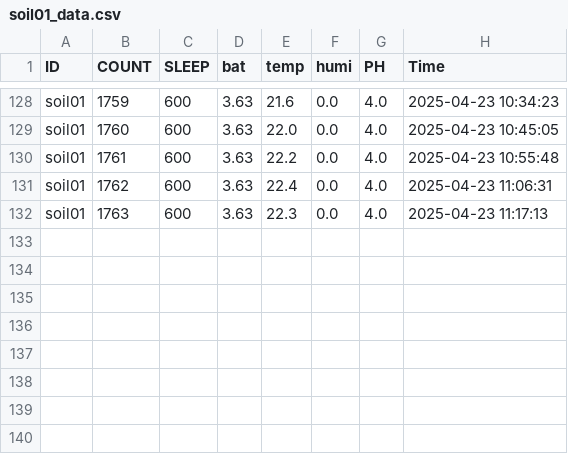
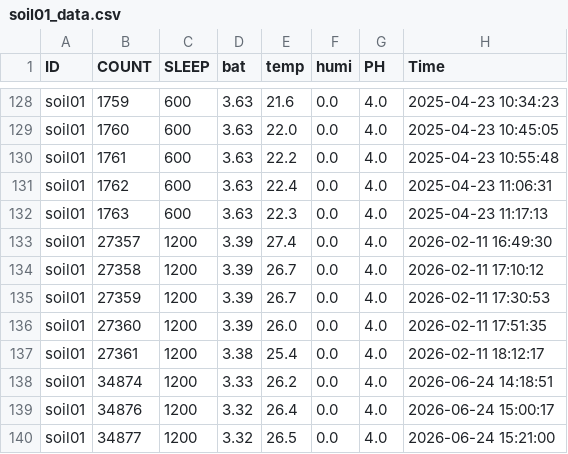
Before and after one commit to lyheiyu/SoilDetection, a CSV file: soil01_data.csv, drawn as a sheet; only a part is shown, gaps mark what is left out; the diff names each change by its address in the sheet, - before the commit and + after, or states it on an @@ line.

```diff
--- a/soil01_data.csv
+++ b/soil01_data.csv
+row 133: soil01 | 27357 | 1200 | 3.39 | 27.4 | 0.0 | 4.0 | 2026-02-11 16:49:30
+row 134: soil01 | 27358 | 1200 | 3.39 | 26.7 | 0.0 | 4.0 | 2026-02-11 17:10:12
+row 135: soil01 | 27359 | 1200 | 3.39 | 26.7 | 0.0 | 4.0 | 2026-02-11 17:30:53
+row 136: soil01 | 27360 | 1200 | 3.39 | 26.0 | 0.0 | 4.0 | 2026-02-11 17:51:35
+row 137: soil01 | 27361 | 1200 | 3.38 | 25.4 | 0.0 | 4.0 | 2026-02-11 18:12:17
+row 138: soil01 | 34874 | 1200 | 3.33 | 26.2 | 0.0 | 4.0 | 2026-06-24 14:18:51
+row 139: soil01 | 34876 | 1200 | 3.32 | 26.4 | 0.0 | 4.0 | 2026-06-24 15:00:17
+row 140: soil01 | 34877 | 1200 | 3.32 | 26.5 | 0.0 | 4.0 | 2026-06-24 15:21:00
```
Also changed, not shown: 6 other files.
